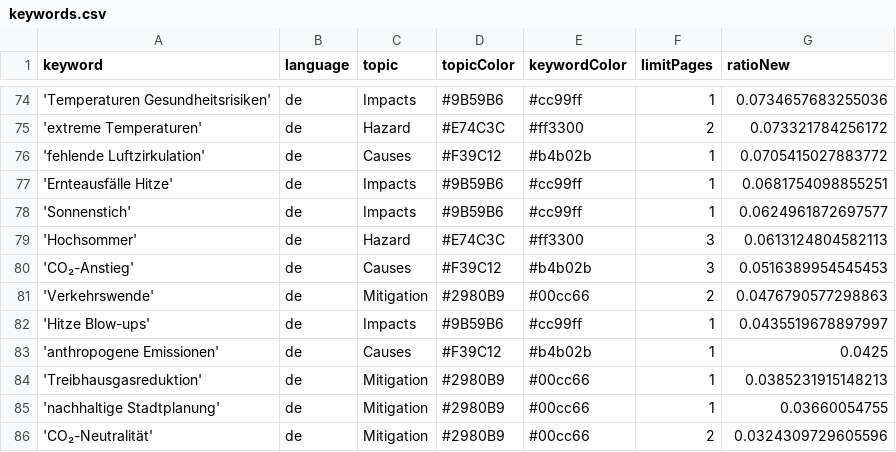
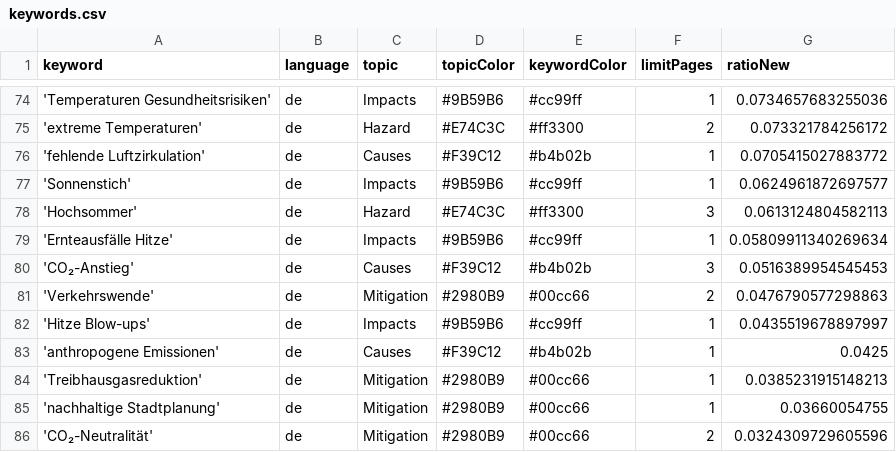
Before and after one commit to hannak555-news/heatIsComing, a CSV file: keywords.csv, drawn as a sheet; only a part is shown, gaps mark what is left out; removed rows and columns are numbered as before the commit, all else as after; the diff names each change by its address in the sheet, - before the commit and + after, or states it on an @@ line.

Commit message:
Commit from GitHub Actions (harvest:0.0)

```diff
--- a/keywords.csv
+++ b/keywords.csv
-row 77: 'Ernteausfälle Hitze' | de | Impacts | #9B59B6 | #cc99ff | 1 | 0.0681754098855251
+row 79: 'Ernteausfälle Hitze' | de | Impacts | #9B59B6 | #cc99ff | 1 | 0.05809911340269634
```
